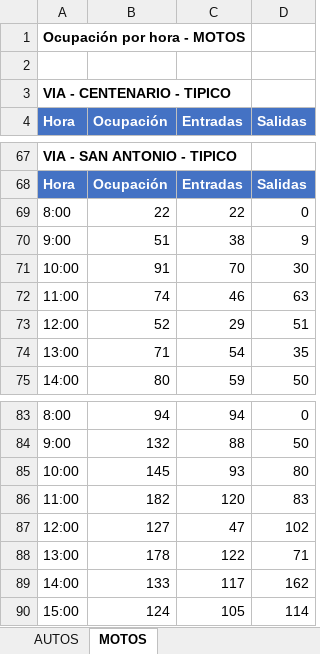
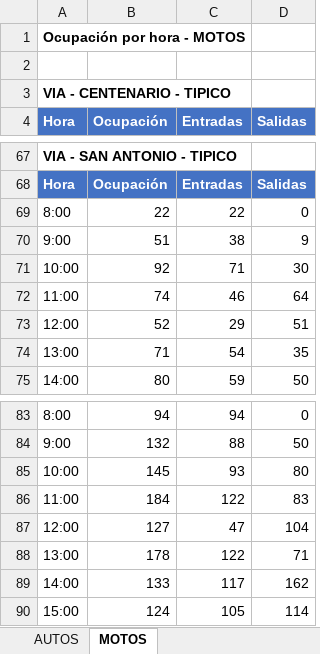
Before and after one commit to AlejandraCarvajal95/GVparqueaderosV2, an Excel workbook: Parqueaderosv3/datos_salida/analisis_estacionamiento/datos_ocupacion.xlsx, sheet MOTOS, drawn as a sheet; only a part is shown, gaps mark what is left out; values as stored, in another font and other column widths than the file's, no borders; the diff covers the shown part only; the diff names each change by its address in the sheet, - before the commit and + after, or states it on an @@ line.

```diff
--- a/Parqueaderosv3/datos_salida/analisis_estacionamiento/datos_ocupacion.xlsx (sheet MOTOS)
+++ b/Parqueaderosv3/datos_salida/analisis_estacionamiento/datos_ocupacion.xlsx (sheet MOTOS)
-B71 (Ocupación): 91
+B71 (Ocupación): 92
-C71 (Entradas): 70
+C71 (Entradas): 71
-D72 (Salidas): 63
+D72 (Salidas): 64
-B86 (Ocupación): 182
+B86 (Ocupación): 184
-C86 (Entradas): 120
+C86 (Entradas): 122
-D87 (Salidas): 102
+D87 (Salidas): 104
```
Also changed, not shown: 2 added rows, 2 removed rows and 15 edited cells elsewhere in this sheet, Parqueaderosv3/datos_salida/analisis_estacionamiento/duraciones.xlsx, Parqueaderosv3/datos_salida/analisis_estacionamiento/indicadores.xlsx, 7 other files.
